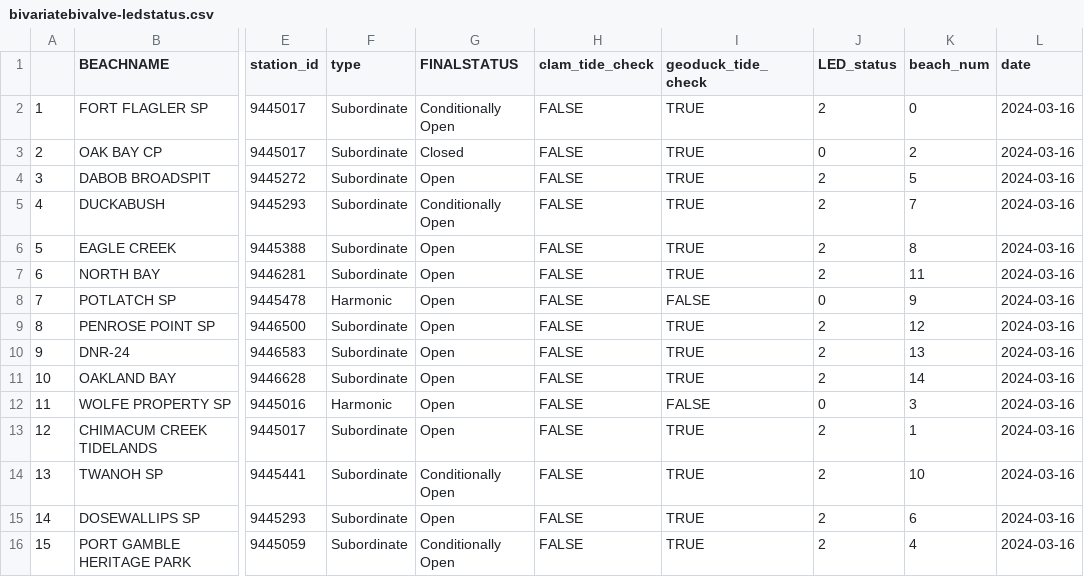
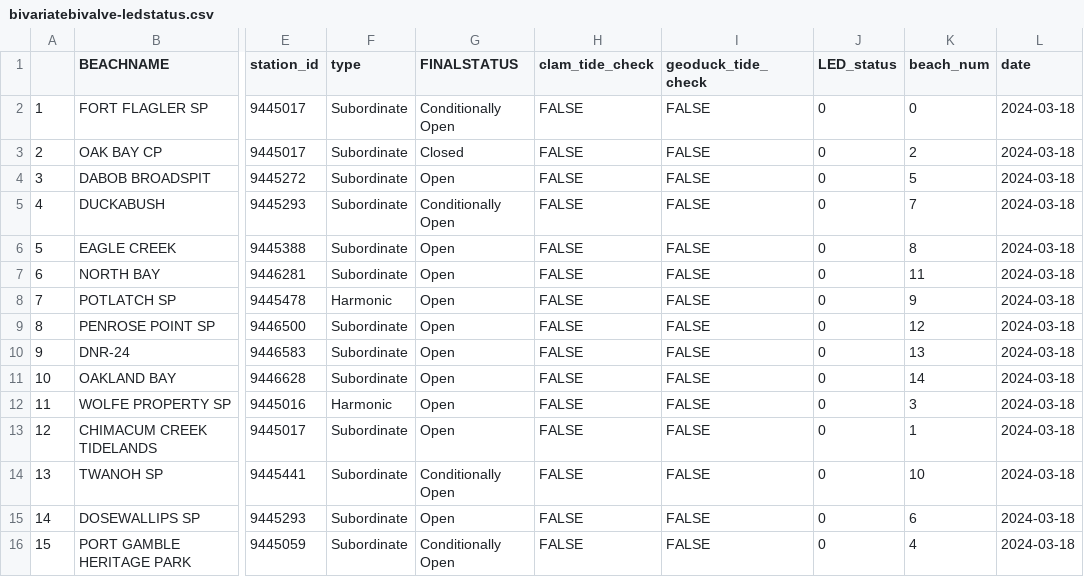
Before and after one commit to janicekchen/bivariate-bivalve, a CSV file: data/processed/bivariatebivalve-ledstatus.csv, drawn as a sheet; only a part is shown, gaps mark what is left out; the diff names each change by its address in the sheet, - before the commit and + after, or states it on an @@ line.

```diff
--- a/data/processed/bivariatebivalve-ledstatus.csv
+++ b/data/processed/bivariatebivalve-ledstatus.csv
-I2:I7 (geoduck_tide_check): TRUE
+I2:I7 (geoduck_tide_check): FALSE
-J2 (LED_status): 2
+J2 (LED_status): 0
-L2:L16 (date): 2024-03-16
+L2:L16 (date): 2024-03-18
-J4:J7 (LED_status): 2
+J4:J7 (LED_status): 0
-I9:I11 (geoduck_tide_check): TRUE
+I9:I11 (geoduck_tide_check): FALSE
-J9:J11 (LED_status): 2
+J9:J11 (LED_status): 0
-I13:I16 (geoduck_tide_check): TRUE
+I13:I16 (geoduck_tide_check): FALSE
-J13:J16 (LED_status): 2
+J13:J16 (LED_status): 0
```
